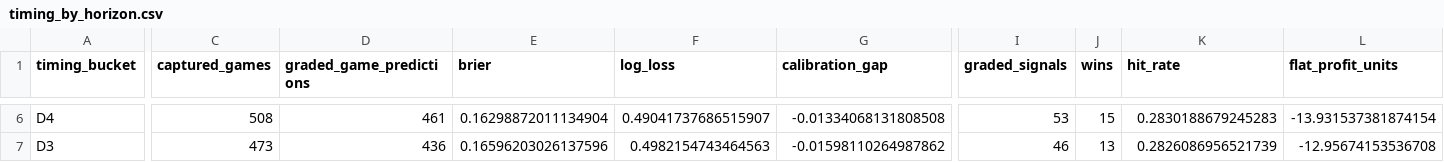
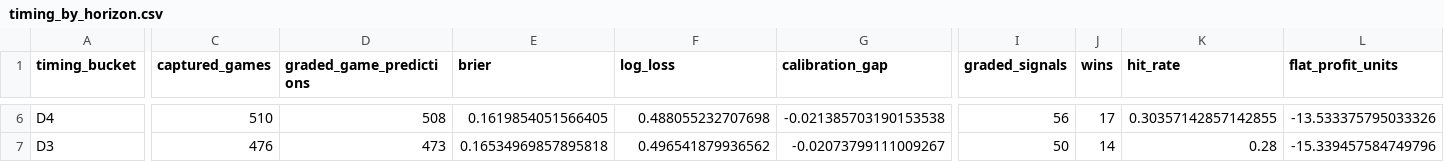
Before and after one commit to drhyphy/ncaa-football-daily-board, a CSV file: model/reports/timing_by_horizon.csv, drawn as a sheet; only a part is shown, gaps mark what is left out; the diff covers the shown part only; the diff names each change by its address in the sheet, - before the commit and + after, or states it on an @@ line.

```diff
--- a/model/reports/timing_by_horizon.csv
+++ b/model/reports/timing_by_horizon.csv
-C6 (captured_games): 508
+C6 (captured_games): 510
-D6 (graded_game_predictions): 461
+D6 (graded_game_predictions): 508
-E6 (brier): 0.16298872011134904
+E6 (brier): 0.1619854051566405
-F6 (log_loss): 0.49041737686515907
+F6 (log_loss): 0.488055232707698
-G6 (calibration_gap): -0.01334068131808508
+G6 (calibration_gap): -0.021385703190153538
-I6 (graded_signals): 53
+I6 (graded_signals): 56
-J6 (wins): 15
+J6 (wins): 17
-K6 (hit_rate): 0.2830188679245283
+K6 (hit_rate): 0.30357142857142855
-L6 (flat_profit_units): -13.931537381874154
+L6 (flat_profit_units): -13.533375795033326
-C7 (captured_games): 473
+C7 (captured_games): 476
-D7 (graded_game_predictions): 436
+D7 (graded_game_predictions): 473
-E7 (brier): 0.16596203026137596
+E7 (brier): 0.16534969857895818
-F7 (log_loss): 0.4982154743464563
+F7 (log_loss): 0.496541879936562
-G7 (calibration_gap): -0.01598110264987862
+G7 (calibration_gap): -0.02073799111009267
-I7 (graded_signals): 46
+I7 (graded_signals): 50
-J7 (wins): 13
+J7 (wins): 14
-K7 (hit_rate): 0.2826086956521739
+K7 (hit_rate): 0.28
-L7 (flat_profit_units): -12.95674153536708
+L7 (flat_profit_units): -15.339457584749796
```
Also changed, not shown: 73 edited cells elsewhere in this file, model/reports/timing_game_lifecycle.csv, model/reports/timing_pairwise_prices.csv, 7 other files.
